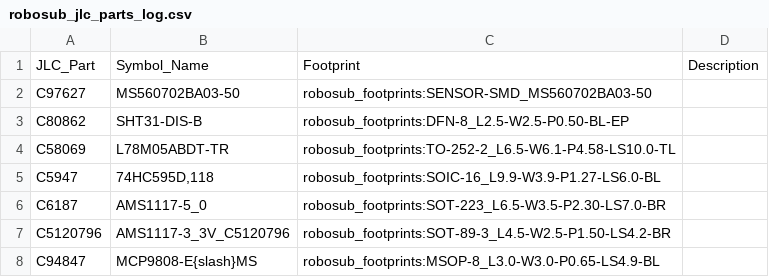
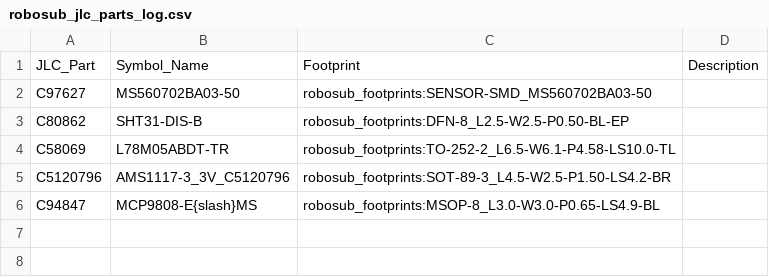
Before and after one commit to ryos17/robosub-ee, a CSV file: imported_parts/robosub_jlc_parts_log.csv, drawn as a sheet.

```diff
--- a/imported_parts/robosub_jlc_parts_log.csv
+++ b/imported_parts/robosub_jlc_parts_log.csv
@@ -4,4 +4,2 @@ C80862,SHT31-DIS-B,robosub_footprints:DFN-8_L2.5-W2.5-P0.50-BL-EP,
 C58069,L78M05ABDT-TR,robosub_footprints:TO-252-2_L6.5-W6.1-P4.58-LS10.0-TL,
-C5947,"74HC595D,118",robosub_footprints:SOIC-16_L9.9-W3.9-P1.27-LS6.0-BL,
-C6187,AMS1117-5_0,robosub_footprints:SOT-223_L6.5-W3.5-P2.30-LS7.0-BR,
 C5120796,AMS1117-3_3V_C5120796,robosub_footprints:SOT-89-3_L4.5-W2.5-P1.50-LS4.2-BR,
```
Also changed, not shown: 2 other files.
